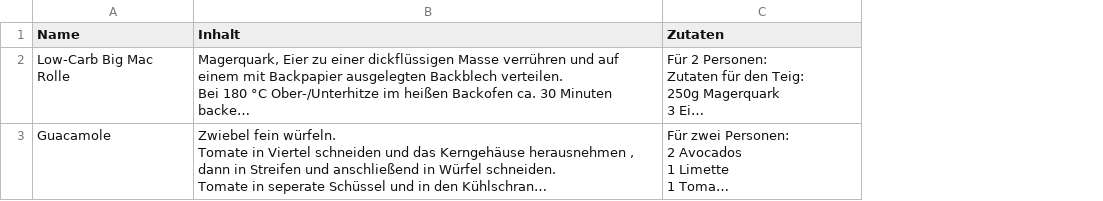
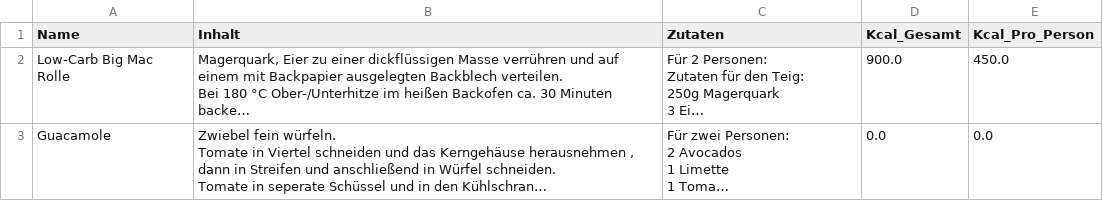
Before and after one commit to ravenholly/kalorienprojekt, a CSV file: recipes.csv, drawn as a sheet; long unchanged cells end in …; the diff names each change by its address in the sheet, - before the commit and + after, or states it on an @@ line.

```diff
--- a/recipes.csv
+++ b/recipes.csv
+column D (Kcal_Gesamt), rows 2-3: 900.0 | 0.0
+column E (Kcal_Pro_Person), rows 2-3: 450.0 | 0.0
```
Also changed, not shown: 1 other file.
